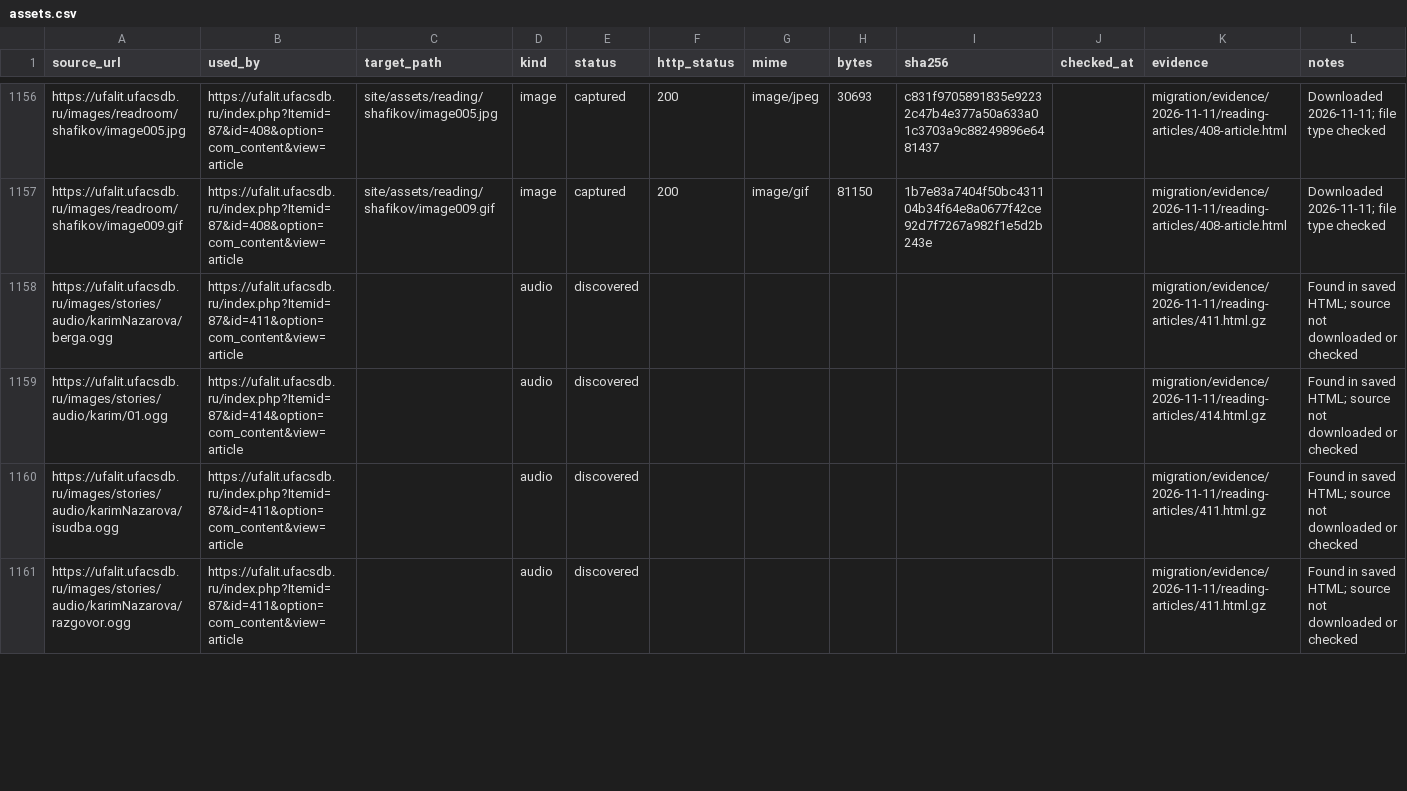
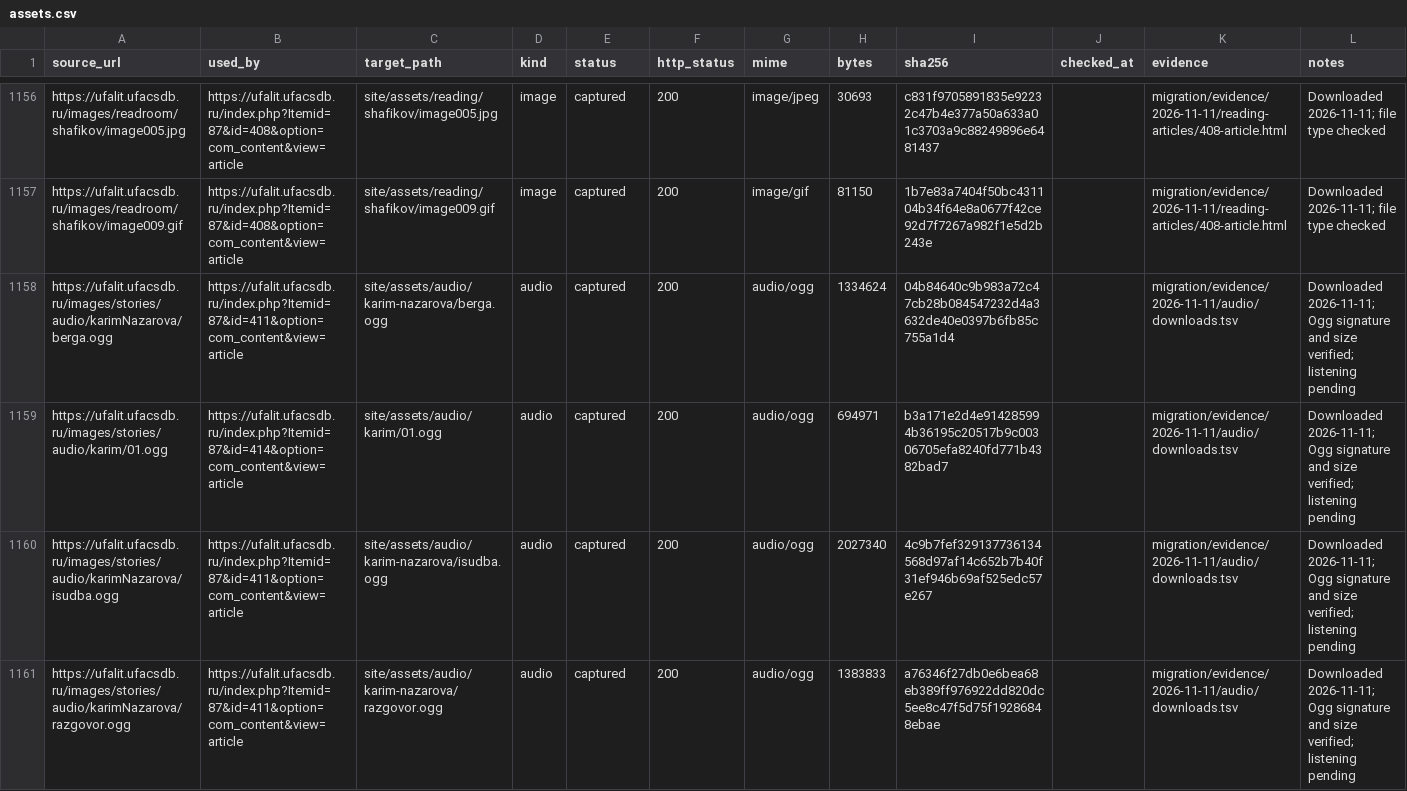
Before and after one commit to r2force/ufalit, a CSV file: migration/assets.csv, drawn as a sheet; only a part is shown, gaps mark what is left out; the diff covers the shown part only.

Commit message:
Migrate Mustai Karim audio collections

```diff
--- a/migration/assets.csv
+++ b/migration/assets.csv
@@ -1157,5 +1157,5 @@ https://ufalit.ufacsdb.ru/images/readroom/shafikov/image005.jpg,https://ufalit.u
 https://ufalit.ufacsdb.ru/images/readroom/shafikov/image009.gif,https://ufalit.ufacsdb.ru/index.php?Itemid=87&id=408&option=com_content&view=article,site/assets/reading/shafikov/image009.gif,image,captured,200,image/gif,81150,1b7e83a7404f50bc431104b34f64e8a0677f42ce92d7f7267a982f1e5d2b243e,,migration/evidence/2026-11-11/reading-articles/408-article.html,Downloaded 2026-11-11; file type checked
-https://ufalit.ufacsdb.ru/images/stories/audio/karimNazarova/berga.ogg,https://ufalit.ufacsdb.ru/index.php?Itemid=87&id=411&option=com_content&view=article,,audio,discovered,,,,,,migration/evidence/2026-11-11/reading-articles/411.html.gz,Found in saved HTML; source not downloaded or checked
-https://ufalit.ufacsdb.ru/images/stories/audio/karim/01.ogg,https://ufalit.ufacsdb.ru/index.php?Itemid=87&id=414&option=com_content&view=article,,audio,discovered,,,,,,migration/evidence/2026-11-11/reading-articles/414.html.gz,Found in saved HTML; source not downloaded or checked
-https://ufalit.ufacsdb.ru/images/stories/audio/karimNazarova/isudba.ogg,https://ufalit.ufacsdb.ru/index.php?Itemid=87&id=411&option=com_content&view=article,,audio,discovered,,,,,,migration/evidence/2026-11-11/reading-articles/411.html.gz,Found in saved HTML; source not downloaded or checked
-https://ufalit.ufacsdb.ru/images/stories/audio/karimNazarova/razgovor.ogg,https://ufalit.ufacsdb.ru/index.php?Itemid=87&id=411&option=com_content&view=article,,audio,discovered,,,,,,migration/evidence/2026-11-11/reading-articles/411.html.gz,Found in saved HTML; source not downloaded or checked
+https://ufalit.ufacsdb.ru/images/stories/audio/karimNazarova/berga.ogg,https://ufalit.ufacsdb.ru/index.php?Itemid=87&id=411&option=com_content&view=article,site/assets/audio/karim-nazarova/berga.ogg,audio,captured,200,audio/ogg,1334624,04b84640c9b983a72c47cb28b084547232d4a3632de40e0397b6fb85c755a1d4,,migration/evidence/2026-11-11/audio/downloads.tsv,Downloaded 2026-11-11; Ogg signature and size verified; listening pending
+https://ufalit.ufacsdb.ru/images/stories/audio/karim/01.ogg,https://ufalit.ufacsdb.ru/index.php?Itemid=87&id=414&option=com_content&view=article,site/assets/audio/karim/01.ogg,audio,captured,200,audio/ogg,694971,b3a171e2d4e914285994b36195c20517b9c00306705efa8240fd771b4382bad7,,migration/evidence/2026-11-11/audio/downloads.tsv,Downloaded 2026-11-11; Ogg signature and size verified; listening pending
+https://ufalit.ufacsdb.ru/images/stories/audio/karimNazarova/isudba.ogg,https://ufalit.ufacsdb.ru/index.php?Itemid=87&id=411&option=com_content&view=article,site/assets/audio/karim-nazarova/isudba.ogg,audio,captured,200,audio/ogg,2027340,4c9b7fef329137736134568d97af14c652b7b40f31ef946b69af525edc57e267,,migration/evidence/2026-11-11/audio/downloads.tsv,Downloaded 2026-11-11; Ogg signature and size verified; listening pending
+https://ufalit.ufacsdb.ru/images/stories/audio/karimNazarova/razgovor.ogg,https://ufalit.ufacsdb.ru/index.php?Itemid=87&id=411&option=com_content&view=article,site/assets/audio/karim-nazarova/razgovor.ogg,audio,captured,200,audio/ogg,1383833,a76346f27db0e6bea68eb389ff976922dd820dc5ee8c47f5d75f19286848ebae,,migration/evidence/2026-11-11/audio/downloads.tsv,Downloaded 2026-11-11; Ogg signature and size verified; listening pending
```
Also changed, not shown: 152 edited cells elsewhere in this file, migration/pages.csv, 34 other files.
